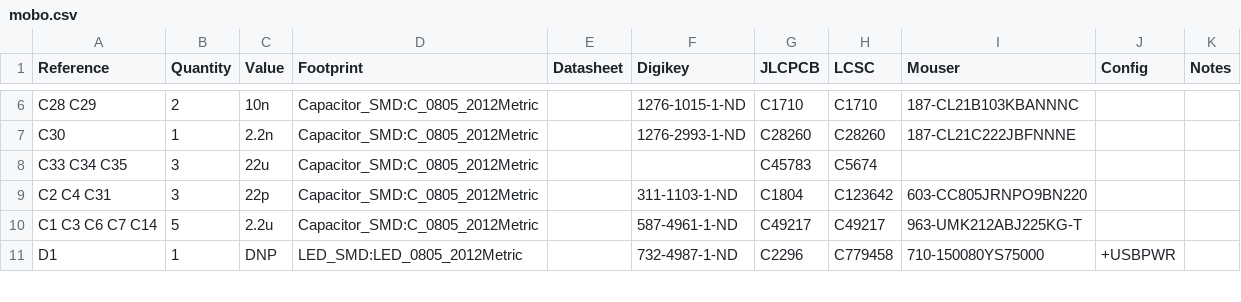
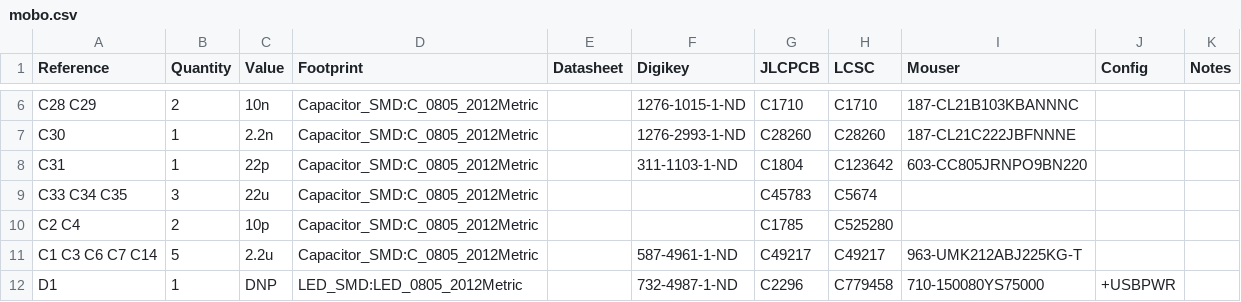
Before and after one commit to opulo-inc/lumenpnp, a CSV file: pnp/pcb/mobo/export/mobo.csv, drawn as a sheet; only a part is shown, gaps mark what is left out; removed rows and columns are numbered as before the commit, all else as after; the diff names each change by its address in the sheet, - before the commit and + after, or states it on an @@ line.

```diff
--- a/pnp/pcb/mobo/export/mobo.csv
+++ b/pnp/pcb/mobo/export/mobo.csv
+row 8: C31 | 1 | 22p | Capacitor_SMD:C_0805_2012Metric |  | 311-1103-1-ND | C1804 | C123642 | 603-CC805JRNPO9BN220
-row 9: C2 C4 C31 | 3 | 22p | Capacitor_SMD:C_0805_2012Metric |  | 311-1103-1-ND | C1804 | C123642 | 603-CC805JRNPO9BN220
+row 10: C2 C4 | 2 | 10p | Capacitor_SMD:C_0805_2012Metric |  |  | C1785 | C525280
```
Also changed, not shown: pnp/pcb/mobo/export/gerbers/mobo-top_pos.csv, pnp/pcb/mobo/export/mobo-bom.csv, 38 other files.
